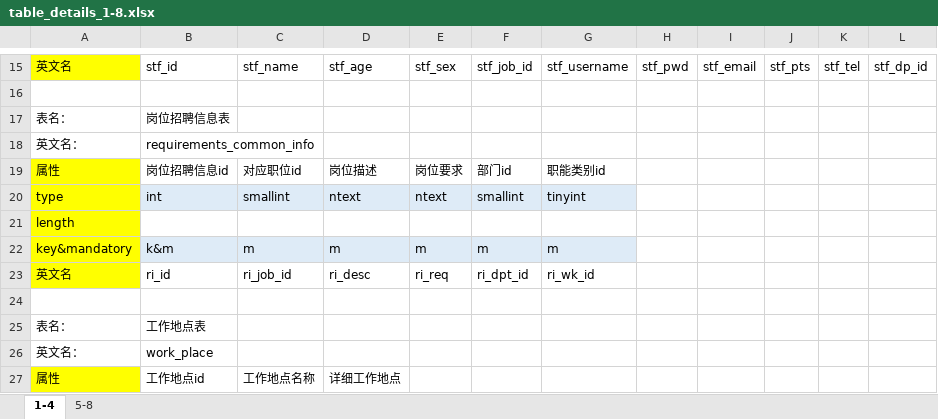
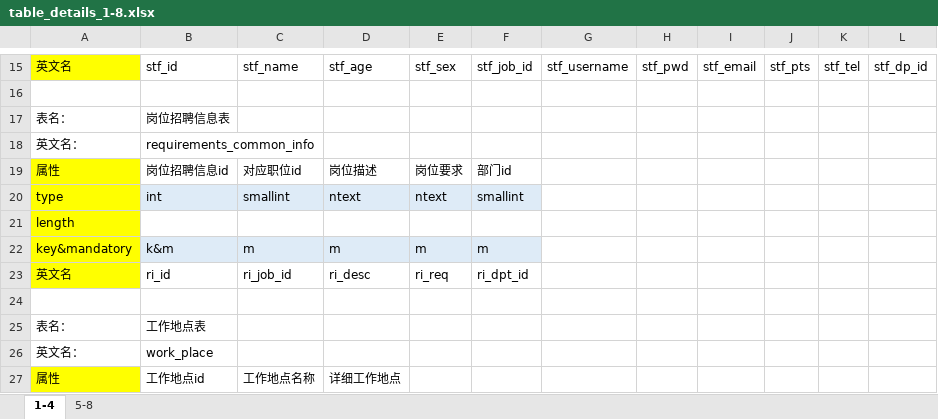
Before and after one commit to sdtsztom/Talent-recommendation-system, an Excel workbook: table details/table_details_1-8.xlsx, sheet 1-4, drawn as a sheet; only a part is shown, gaps mark what is left out; values as stored, in another font and other column widths than the file's, no borders; the diff names each change by its address in the sheet, - before the commit and + after, or states it on an @@ line.

```diff
--- a/table details/table_details_1-8.xlsx (sheet 1-4)
+++ b/table details/table_details_1-8.xlsx (sheet 1-4)
-G19: 职能类别id
+G19: (empty)
-G20: tinyint
+G20: (empty)
-G20 fill: #DEEBF7
+G20 fill: none
-G22: m
+G22: (empty)
-G22 fill: #DEEBF7
+G22 fill: none
-G23: ri_wk_id
+G23: (empty)
```
Also changed, not shown: sheet 5-8, table details/table_details_19-25.xlsx, 23 other files.
